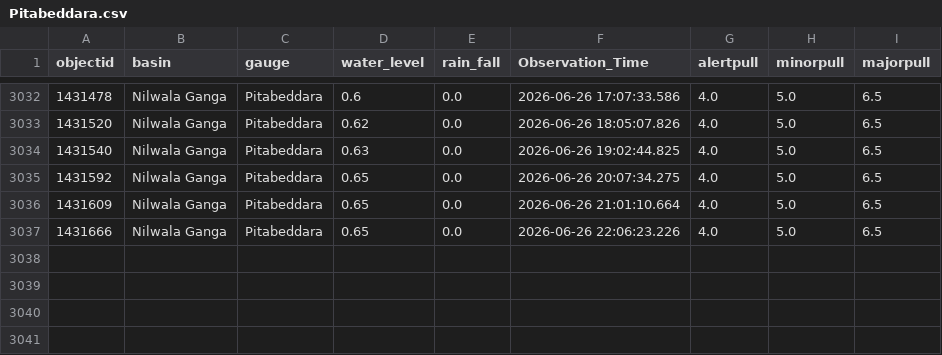
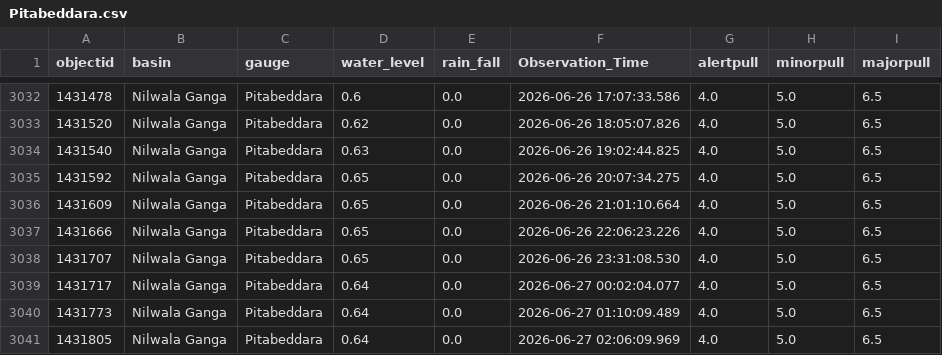
Before and after one commit to hhumal/Irrigation-Dept-Manual-River-Gauge-Readings, a CSV file: Station_Rainfall_CSVs/Pitabeddara.csv, drawn as a sheet; only a part is shown, gaps mark what is left out.

```diff
--- a/Station_Rainfall_CSVs/Pitabeddara.csv
+++ b/Station_Rainfall_CSVs/Pitabeddara.csv
@@ -3037 +3037,5 @@ objectid,basin,gauge,water_level,rain_fall,Observation_Time,alertpull,minorpull,
 1431666,Nilwala Ganga,Pitabeddara,0.65,0.0,2026-06-26 22:06:23.226,4.0,5.0,6.5
+1431707,Nilwala Ganga,Pitabeddara,0.65,0.0,2026-06-26 23:31:08.530,4.0,5.0,6.5
+1431717,Nilwala Ganga,Pitabeddara,0.64,0.0,2026-06-27 00:02:04.077,4.0,5.0,6.5
+1431773,Nilwala Ganga,Pitabeddara,0.64,0.0,2026-06-27 01:10:09.489,4.0,5.0,6.5
+1431805,Nilwala Ganga,Pitabeddara,0.64,0.0,2026-06-27 02:06:09.969,4.0,5.0,6.5
```
Also changed, not shown: Station_Rainfall_CSVs/Glencourse.csv, Station_Rainfall_CSVs/Kalawellawa_(Millakanda).csv, 33 other files.
